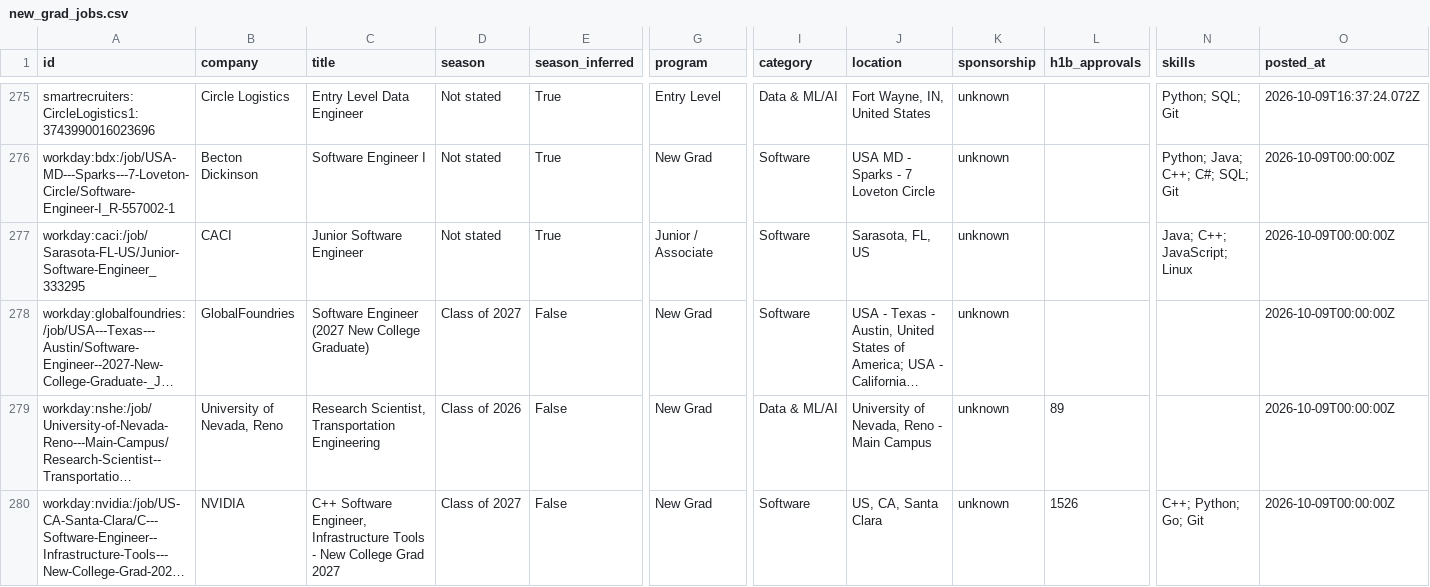
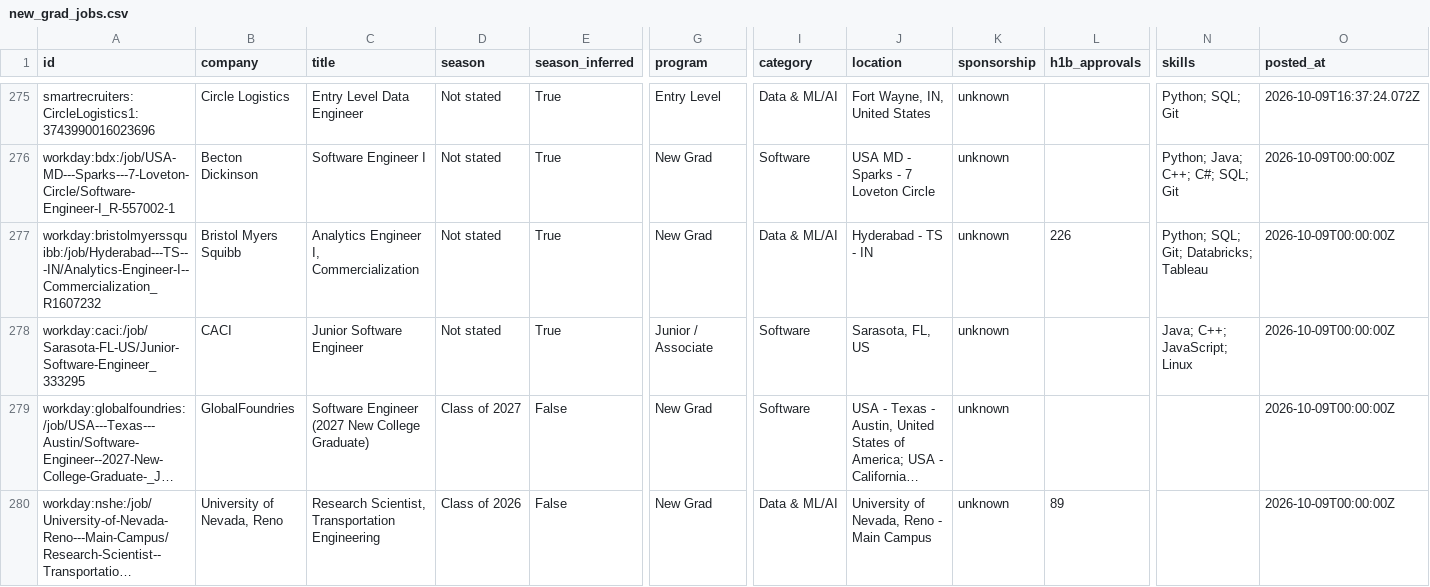
Before and after one commit to apxxrv/New-Grad-Tech-Jobs, a CSV file: data/new_grad_jobs.csv, drawn as a sheet; only a part is shown, gaps mark what is left out; the shorter side is filled out with more unchanged rows; long unchanged cells end in …; rows hold the shown columns only; the diff names each change by its address in the sheet, - before the commit and + after, or states it on an @@ line.

```diff
--- a/data/new_grad_jobs.csv
+++ b/data/new_grad_jobs.csv
+row 277: workday:bristolmyerssquibb:/job/Hyderabad---TS---IN/Analytics-Engineer-I--Commercialization_R1607232 | Bristol Myers Squibb | Analytics Engineer I, Commercialization | Not stated | True | New Grad | Data & ML/AI | Hyderabad - TS - IN | unknown | 226 | Python; SQL; Git; Databricks; Tableau | 2026-10-09T00:00:00Z
```
Also changed, not shown: docs/new_grad_jobs.csv, 16 other files.
